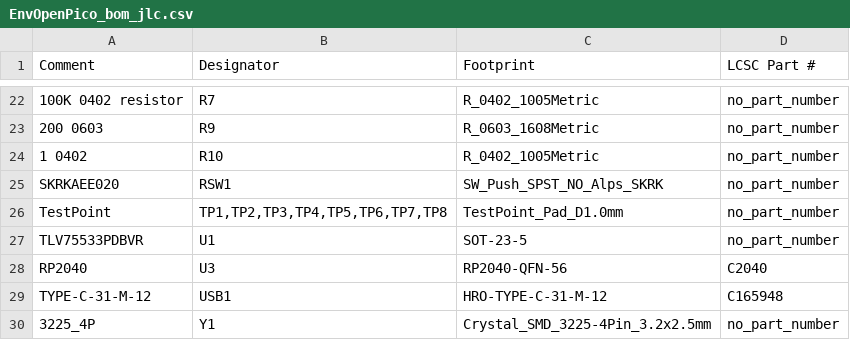
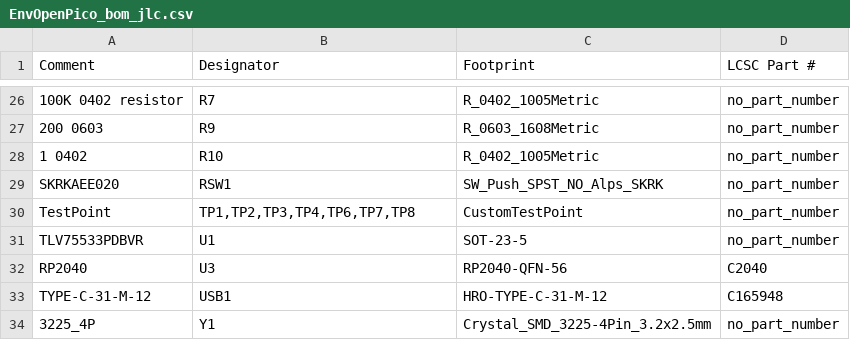
Before and after one commit to Envious-Data/EnvOpenPico, a CSV file: EnvOpenPico/_output/EnvOpenPico_bom_jlc.csv, drawn as a sheet; only a part is shown, gaps mark what is left out; the diff covers the shown part only.

```diff
--- a/EnvOpenPico/_output/EnvOpenPico_bom_jlc.csv
+++ b/EnvOpenPico/_output/EnvOpenPico_bom_jlc.csv
@@ -25,3 +29,3 @@
 "SKRKAEE020","RSW1","SW_Push_SPST_NO_Alps_SKRK","no_part_number"
-"TestPoint","TP1,TP2,TP3,TP4,TP5,TP6,TP7,TP8","TestPoint_Pad_D1.0mm","no_part_number"
+"TestPoint","TP1,TP2,TP3,TP4,TP6,TP7,TP8","CustomTestPoint","no_part_number"
 "TLV75533PDBVR","U1","SOT-23-5","no_part_number"
```
Also changed, not shown: 7 added rows, 3 removed rows and 16 edited cells elsewhere in this file, EnvOpenPico/_output/EnvOpenPico_cpl_jlc.csv, 6 other files.
